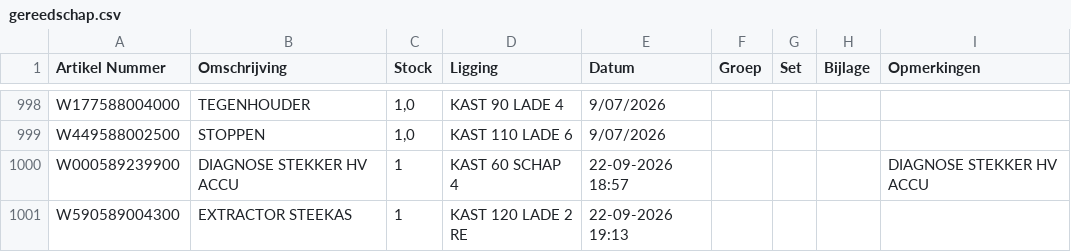
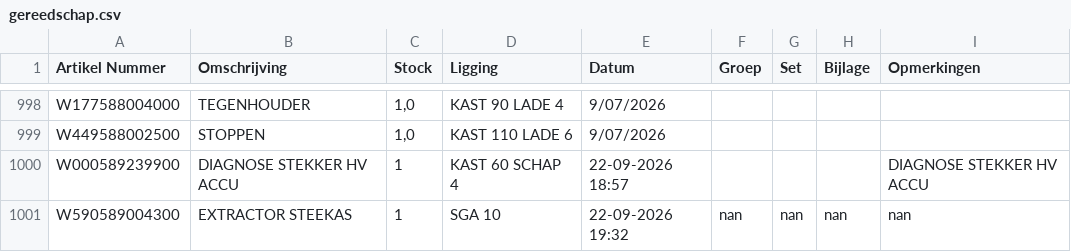
Before and after one commit to christoffm88-dotcom/sp, a CSV file: gereedschap.csv, drawn as a sheet; only a part is shown, gaps mark what is left out.

Commit message:
Wijzig artikel W590589004300

```diff
--- a/gereedschap.csv
+++ b/gereedschap.csv
@@ -1000,2 +1000,2 @@ W449588002500,STOPPEN,"1,0",KAST 110 LADE 6,9/07/2026,,,,
 W000589239900,DIAGNOSE STEKKER HV ACCU,1,KAST 60 SCHAP 4,22-09-2026 18:57,,,,DIAGNOSE STEKKER HV ACCU
-W590589004300,EXTRACTOR STEEKAS,1,KAST 120 LADE 2 RE,22-09-2026 19:13,,,,
+W590589004300,EXTRACTOR STEEKAS,1,SGA 10,22-09-2026 19:32,nan,nan,nan,nan
```
